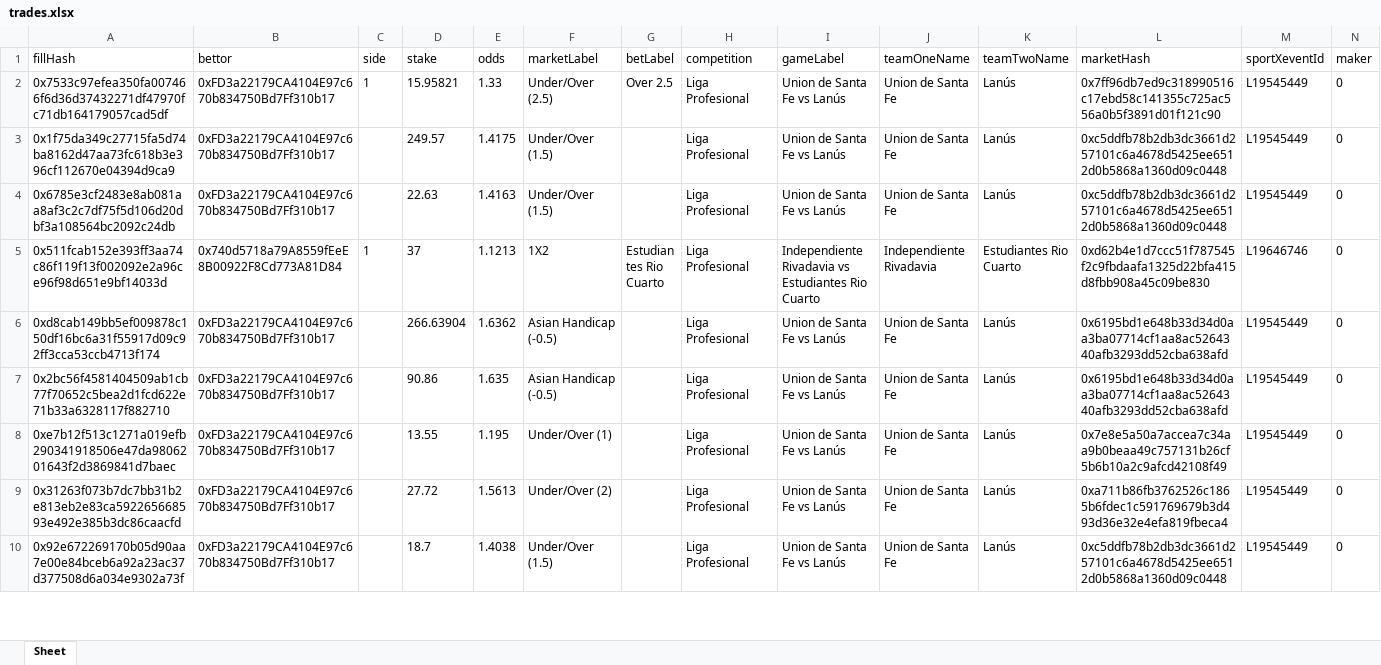
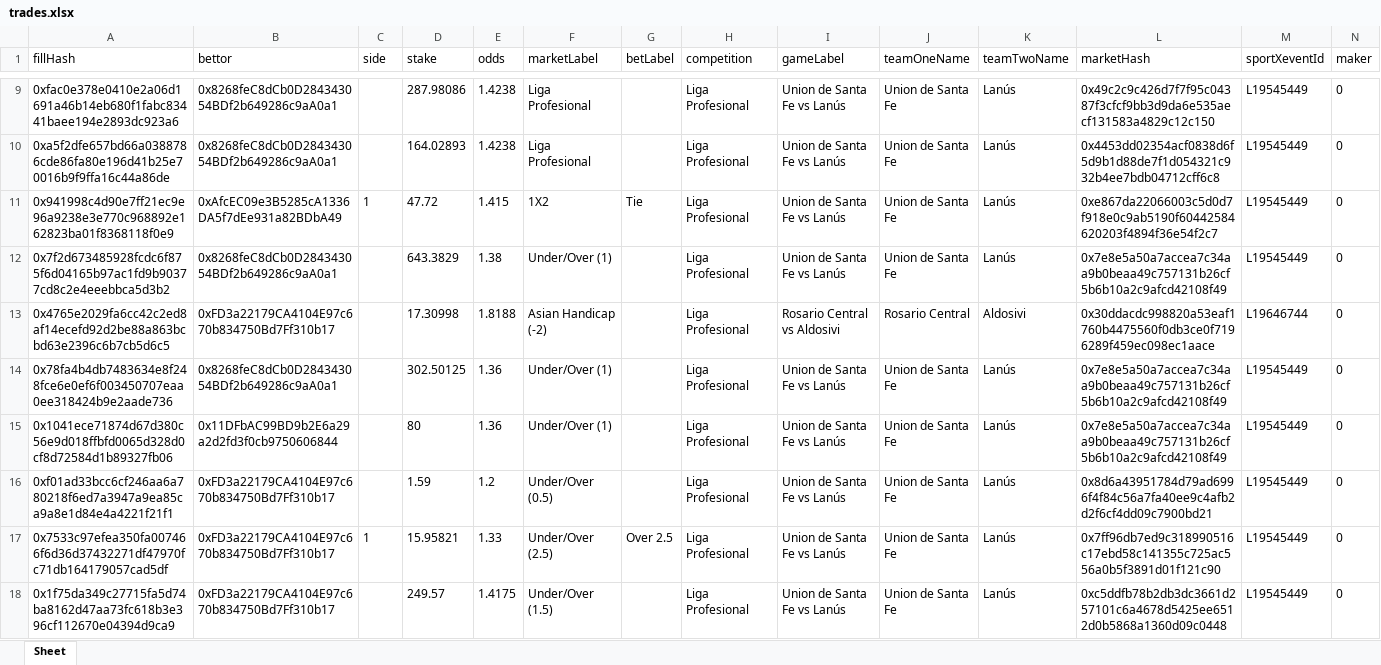
Before and after one commit to aimidas1/transactions_sxbet, an Excel workbook: data/sxbet/ligas/Liga Profesional/trades.xlsx, sheet Sheet, drawn as a sheet; only a part is shown, gaps mark what is left out; the shorter side is filled out with more unchanged rows; values as stored, in another font and other column widths than the file's, no borders; rows hold the shown columns only; the diff covers the shown part only; the diff names each change by its address in the sheet, - before the commit and + after, or states it on an @@ line.

Commit message:
Update soccer trades 2026-08-06 23:02:33 UTC

```diff
--- a/data/sxbet/ligas/Liga Profesional/trades.xlsx (sheet Sheet)
+++ b/data/sxbet/ligas/Liga Profesional/trades.xlsx (sheet Sheet)
+row 9: 0xfac0e378e0410e2a06d1691a46b14eb680f1fabc83441baee194e2893dc923a6 | 0x8268feC8dCb0D284343054BDf2b649286c9aA0a1 |  | 287.98086 | 1.4238 | Liga Profesional |  | Liga Profesional | Union de Santa Fe vs Lanús | Union de Santa Fe | Lanús | 0x49c2c9c426d7f7f95c04387f3cfcf9bb3d9da6e535aecf131583a4829c12c150 | L19545449 | 0
+row 10: 0xa5f2dfe657bd66a0388786cde86fa80e196d41b25e70016b9f9ffa16c44a86de | 0x8268feC8dCb0D284343054BDf2b649286c9aA0a1 |  | 164.02893 | 1.4238 | Liga Profesional |  | Liga Profesional | Union de Santa Fe vs Lanús | Union de Santa Fe | Lanús | 0x4453dd02354acf0838d6f5d9b1d88de7f1d054321c932b4ee7bdb04712cff6c8 | L19545449 | 0
+row 11: 0x941998c4d90e7ff21ec9e96a9238e3e770c968892e162823ba01f8368118f0e9 | 0xAfcEC09e3B5285cA1336DA5f7dEe931a82BDbA49 | 1 | 47.72 | 1.415 | 1X2 | Tie | Liga Profesional | Union de Santa Fe vs Lanús | Union de Santa Fe | Lanús | 0xe867da22066003c5d0d7f918e0c9ab5190f60442584620203f4894f36e54f2c7 | L19545449 | 0
+row 12: 0x7f2d673485928fcdc6f875f6d04165b97ac1fd9b90377cd8c2e4eeebbca5d3b2 | 0x8268feC8dCb0D284343054BDf2b649286c9aA0a1 |  | 643.3829 | 1.38 | Under/Over (1) |  | Liga Profesional | Union de Santa Fe vs Lanús | Union de Santa Fe | Lanús | 0x7e8e5a50a7accea7c34aa9b0beaa49c757131b26cf5b6b10a2c9afcd42108f49 | L19545449 | 0
+row 13: 0x4765e2029fa6cc42c2ed8af14ecefd92d2be88a863bcbd63e2396c6b7cb5d6c5 | 0xFD3a22179CA4104E97c670b834750Bd7Ff310b17 |  | 17.30998 | 1.8188 | Asian Handicap (-2) |  | Liga Profesional | Rosario Central vs Aldosivi | Rosario Central | Aldosivi | 0x30ddacdc998820a53eaf1760b4475560f0db3ce0f7196289f459ec098ec1aace | L19646744 | 0
+row 14: 0x78fa4b4db7483634e8f248fce6e0ef6f003450707eaa0ee318424b9e2aade736 | 0x8268feC8dCb0D284343054BDf2b649286c9aA0a1 |  | 302.50125 | 1.36 | Under/Over (1) |  | Liga Profesional | Union de Santa Fe vs Lanús | Union de Santa Fe | Lanús | 0x7e8e5a50a7accea7c34aa9b0beaa49c757131b26cf5b6b10a2c9afcd42108f49 | L19545449 | 0
+row 15: 0x1041ece71874d67d380c56e9d018ffbfd0065d328d0cf8d72584d1b89327fb06 | 0x11DFbAC99BD9b2E6a29a2d2fd3f0cb9750606844 |  | 80 | 1.36 | Under/Over (1) |  | Liga Profesional | Union de Santa Fe vs Lanús | Union de Santa Fe | Lanús | 0x7e8e5a50a7accea7c34aa9b0beaa49c757131b26cf5b6b10a2c9afcd42108f49 | L19545449 | 0
+row 16: 0xf01ad33bcc6cf246aa6a780218f6ed7a3947a9ea85ca9a8e1d84e4a4221f21f1 | 0xFD3a22179CA4104E97c670b834750Bd7Ff310b17 |  | 1.59 | 1.2 | Under/Over (0.5) |  | Liga Profesional | Union de Santa Fe vs Lanús | Union de Santa Fe | Lanús | 0x8d6a43951784d79ad6996f4f84c56a7fa40ee9c4afb2d2f6cf4dd09c7900bd21 | L19545449 | 0
```
Also changed, not shown: 7 added rows elsewhere in this sheet, data/sxbet/ligas/Leagues Cup/trades.xlsx, data/sxbet/ligas/Portugal Primeira Liga/trades.xlsx, 5 other files.
